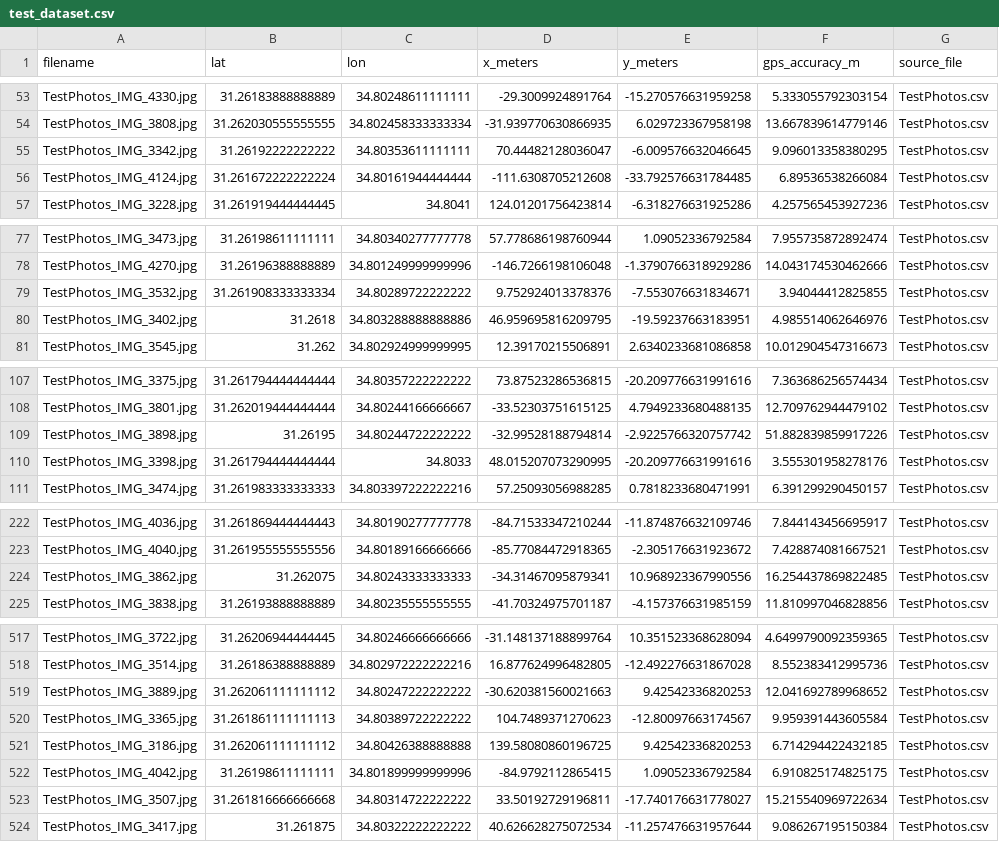
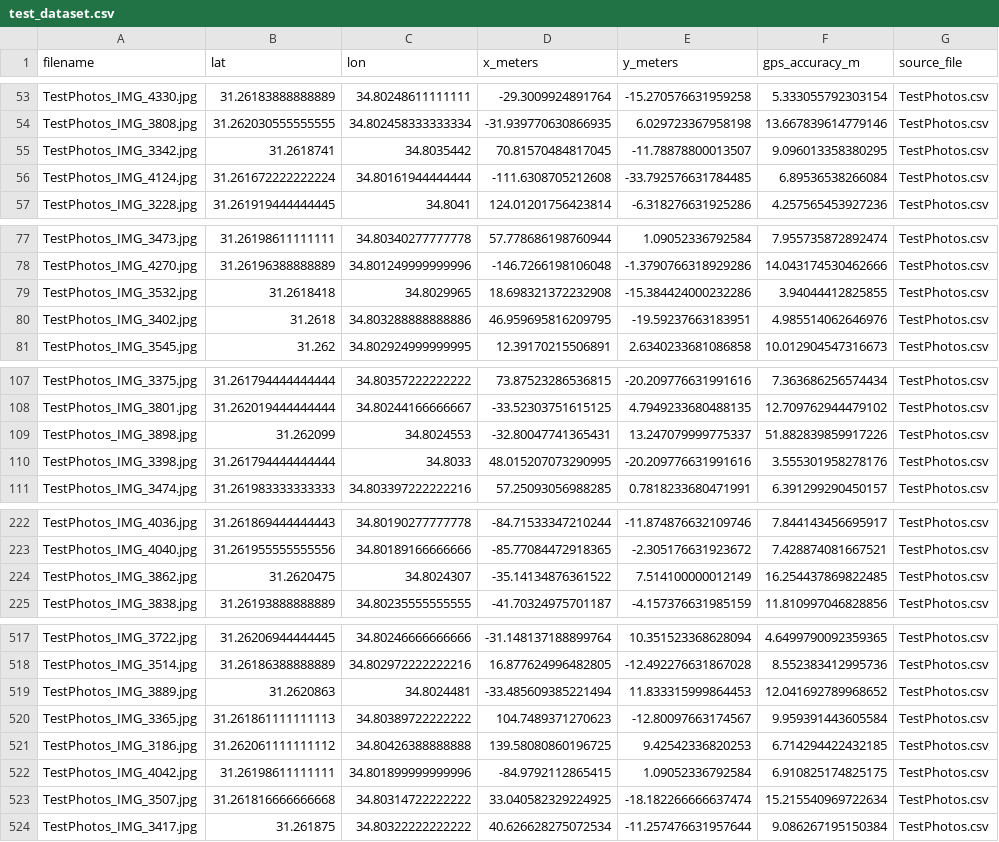
Before and after one commit to guyzilberstein/DeepLearningFinalProject, a CSV file: data/test_dataset.csv, drawn as a sheet; only a part is shown, gaps mark what is left out; the diff covers the shown part only.

```diff
--- a/data/test_dataset.csv
+++ b/data/test_dataset.csv
@@ -54,3 +54,3 @@ TestPhotos_IMG_4330.jpg,31.26183888888889,34.80248611111111,-29.3009924891764,-1
 TestPhotos_IMG_3808.jpg,31.262030555555555,34.802458333333334,-31.939770630866935,6.029723367958198,13.667839614779146,TestPhotos.csv
-TestPhotos_IMG_3342.jpg,31.26192222222222,34.80353611111111,70.44482128036047,-6.009576632046645,9.096013358380295,TestPhotos.csv
+TestPhotos_IMG_3342.jpg,31.2618741,34.8035442,70.81570484817045,-11.78878800013507,9.096013358380295,TestPhotos.csv
 TestPhotos_IMG_4124.jpg,31.261672222222224,34.80161944444444,-111.6308705212608,-33.792576631784485,6.89536538266084,TestPhotos.csv
@@ -78,3 +78,3 @@ TestPhotos_IMG_3473.jpg,31.26198611111111,34.80340277777778,57.778686198760944,1
 TestPhotos_IMG_4270.jpg,31.26196388888889,34.801249999999996,-146.7266198106048,-1.3790766318929286,14.043174530462666,TestPhotos.csv
-TestPhotos_IMG_3532.jpg,31.261908333333334,34.80289722222222,9.752924013378376,-7.553076631834671,3.94044412825855,TestPhotos.csv
+TestPhotos_IMG_3532.jpg,31.2618418,34.8029965,18.698321372232908,-15.384424000232286,3.94044412825855,TestPhotos.csv
 TestPhotos_IMG_3402.jpg,31.2618,34.803288888888886,46.959695816209795,-19.59237663183951,4.985514062646976,TestPhotos.csv
@@ -108,3 +108,3 @@ TestPhotos_IMG_3375.jpg,31.261794444444444,34.80357222222222,73.87523286536815,-
 TestPhotos_IMG_3801.jpg,31.262019444444444,34.80244166666667,-33.52303751615125,4.7949233680488135,12.709762944479102,TestPhotos.csv
-TestPhotos_IMG_3898.jpg,31.26195,34.80244722222222,-32.99528188794814,-2.9225766320757742,51.882839859917226,TestPhotos.csv
+TestPhotos_IMG_3898.jpg,31.262099,34.8024553,-32.80047741365431,13.247079999775337,51.882839859917226,TestPhotos.csv
 TestPhotos_IMG_3398.jpg,31.261794444444444,34.8033,48.015207073290995,-20.209776631991616,3.555301958278176,TestPhotos.csv
@@ -223,3 +223,3 @@ TestPhotos_IMG_4036.jpg,31.261869444444443,34.80190277777778,-84.71533347210244,
 TestPhotos_IMG_4040.jpg,31.261955555555556,34.80189166666666,-85.77084472918365,-2.305176631923672,7.428874081667521,TestPhotos.csv
-TestPhotos_IMG_3862.jpg,31.262075,34.80243333333333,-34.31467095879341,10.968923367990556,16.254437869822485,TestPhotos.csv
+TestPhotos_IMG_3862.jpg,31.2620475,34.8024307,-35.14134876361522,7.514100000012149,16.254437869822485,TestPhotos.csv
 TestPhotos_IMG_3838.jpg,31.26193888888889,34.80235555555555,-41.70324975701187,-4.157376631985159,11.810997046828856,TestPhotos.csv
@@ -518,3 +518,3 @@ TestPhotos_IMG_3722.jpg,31.26206944444445,34.80246666666666,-31.148137188899764,
 TestPhotos_IMG_3514.jpg,31.26186388888889,34.802972222222216,16.877624996482805,-12.492276631867028,8.552383412995736,TestPhotos.csv
-TestPhotos_IMG_3889.jpg,31.262061111111112,34.80247222222222,-30.620381560021663,9.42542336820253,12.041692789968652,TestPhotos.csv
+TestPhotos_IMG_3889.jpg,31.2620863,34.8024481,-33.485609385221494,11.833315999864453,12.041692789968652,TestPhotos.csv
 TestPhotos_IMG_3365.jpg,31.261861111111113,34.80389722222222,104.7489371270623,-12.80097663174567,9.959391443605584,TestPhotos.csv
@@ -522,3 +522,3 @@ TestPhotos_IMG_3186.jpg,31.262061111111112,34.80426388888888,139.58080860196725,
 TestPhotos_IMG_4042.jpg,31.26198611111111,34.801899999999996,-84.9792112865415,1.09052336792584,6.910825174825175,TestPhotos.csv
-TestPhotos_IMG_3507.jpg,31.261816666666668,34.80314722222222,33.50192729196811,-17.740176631778027,15.215540969722634,TestPhotos.csv
+TestPhotos_IMG_3507.jpg,31.261816666666668,34.80314722222222,33.040582329224925,-18.182266666637474,15.215540969722634,TestPhotos.csv
 TestPhotos_IMG_3417.jpg,31.261875,34.80322222222222,40.626628275072534,-11.257476631957644,9.086267195150384,TestPhotos.csv
```
Also changed, not shown: 110 edited cells elsewhere in this file, 10 other files.
